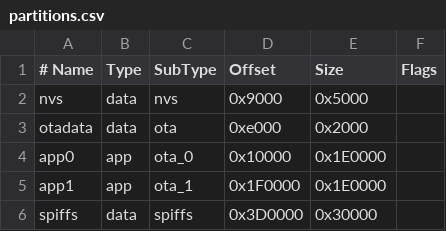
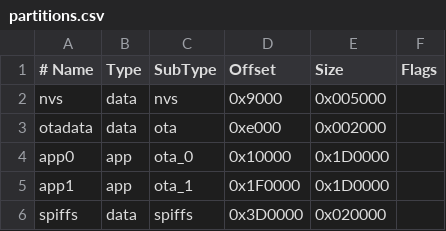
Before and after one commit to brettdavidsilverman/old.bee.fish, a CSV file: Arduino/feebee-cam/partitions.csv, drawn as a sheet.

```diff
--- a/Arduino/feebee-cam/partitions.csv
+++ b/Arduino/feebee-cam/partitions.csv
@@ -1,6 +1,6 @@
 # Name,   Type, SubType, Offset,  Size, Flags
-nvs,      data, nvs,     0x9000,  0x5000,
-otadata,  data, ota,     0xe000,  0x2000,
-app0,     app,  ota_0,   0x10000, 0x1E0000,
-app1,     app,  ota_1,   0x1F0000,0x1E0000,
-spiffs,   data, spiffs,  0x3D0000,0x30000,
+nvs,      data, nvs,     0x9000,  0x005000,
+otadata,  data, ota,     0xe000,  0x002000,
+app0,     app,  ota_0,   0x10000, 0x1D0000,
+app1,     app,  ota_1,   0x1F0000,0x1D0000,
+spiffs,   data, spiffs,  0x3D0000,0x020000,
```
Also changed, not shown: 2 other files.
